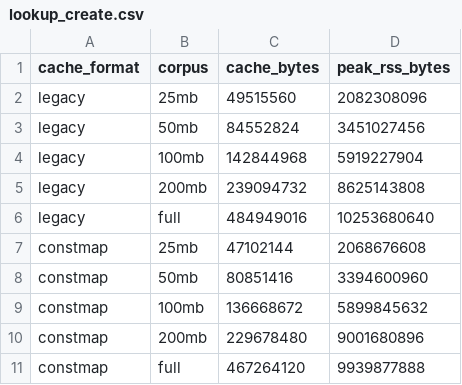
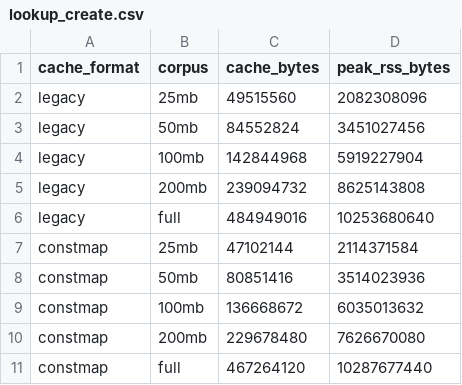
Before and after one commit to jadidbourbaki/ngram-cache-bench, a CSV file: results/lookup_create.csv, drawn as a sheet.

```diff
--- a/results/lookup_create.csv
+++ b/results/lookup_create.csv
@@ -6,6 +6,6 @@ legacy,200mb,239094732,8625143808
 legacy,full,484949016,10253680640
-constmap,25mb,47102144,2068676608
-constmap,50mb,80851416,3394600960
-constmap,100mb,136668672,5899845632
-constmap,200mb,229678480,9001680896
-constmap,full,467264120,9939877888
+constmap,25mb,47102144,2114371584
+constmap,50mb,80851416,3514023936
+constmap,100mb,136668672,6035013632
+constmap,200mb,229678480,7626670080
+constmap,full,467264120,10287677440
```
Also changed, not shown: results/lookup_stats.csv, variants.tsv, 16 other files.
